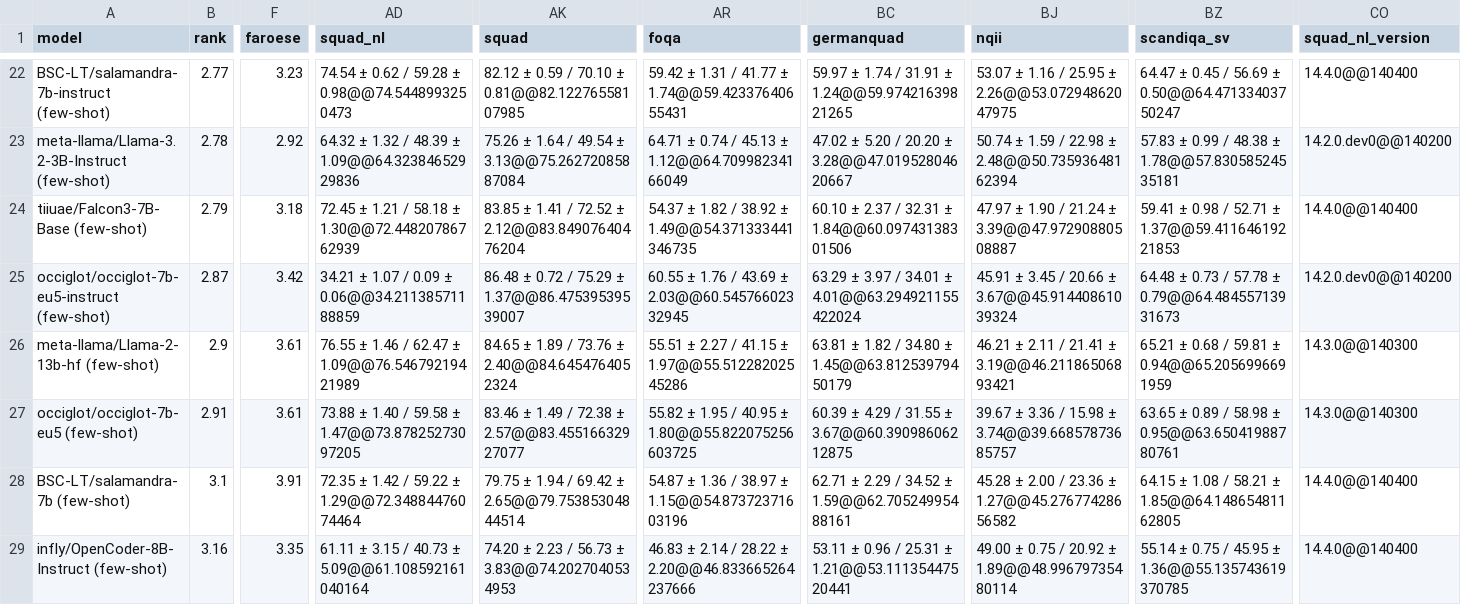
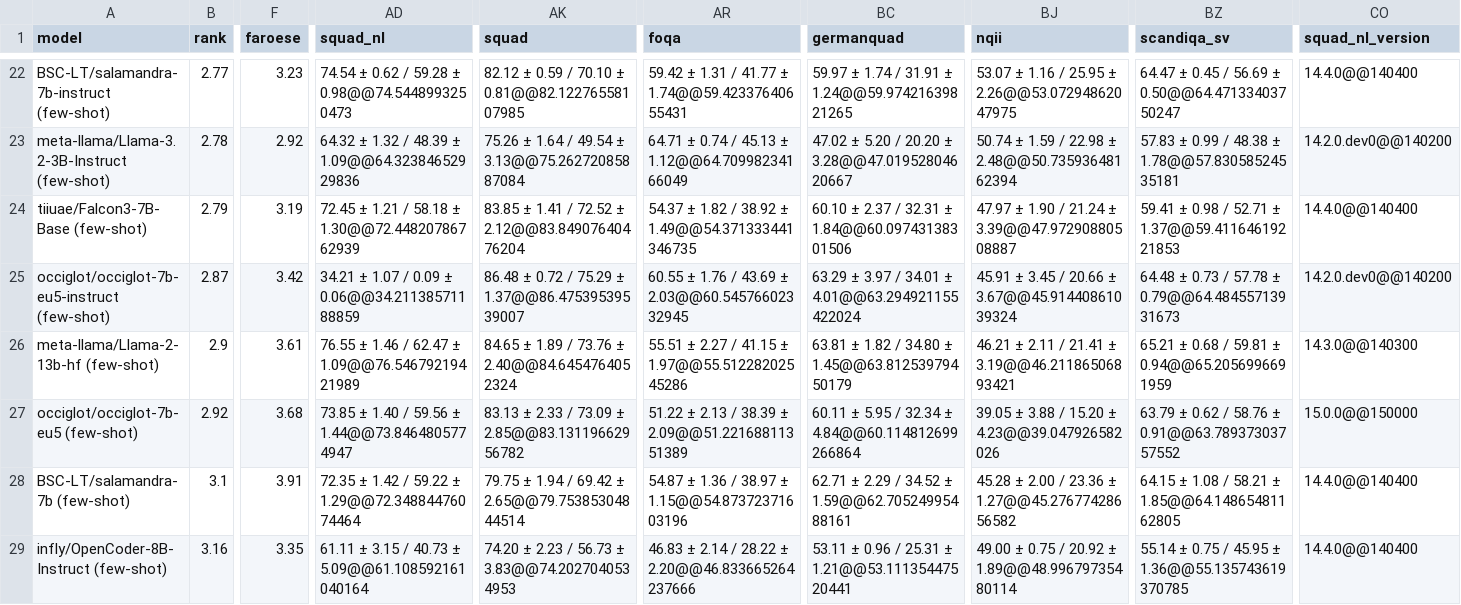
Before and after one commit to viggo-gascou/leaderboards, a CSV file: leaderboards/european_all.csv, drawn as a sheet; only a part is shown, gaps mark what is left out; the diff covers the shown part only; the diff names each change by its address in the sheet, - before the commit and + after, or states it on an @@ line.

```diff
--- a/leaderboards/european_all.csv
+++ b/leaderboards/european_all.csv
-F24 (faroese): 3.18
+F24 (faroese): 3.19
-B27 (rank): 2.91
+B27 (rank): 2.92
-F27 (faroese): 3.61
+F27 (faroese): 3.68
-AD27 (squad_nl): 73.88 ± 1.40 / 59.58 ± 1.47@@73.87825273097205
+AD27 (squad_nl): 73.85 ± 1.40 / 59.56 ± 1.44@@73.8464805774947
-AK27 (squad): 83.46 ± 1.49 / 72.38 ± 2.57@@83.45516632927077
+AK27 (squad): 83.13 ± 2.33 / 73.09 ± 2.85@@83.13119662956782
-AR27 (foqa): 55.82 ± 1.95 / 40.95 ± 1.80@@55.822075256603725
+AR27 (foqa): 51.22 ± 2.13 / 38.39 ± 2.09@@51.22168811351389
-BC27 (germanquad): 60.39 ± 4.29 / 31.55 ± 3.67@@60.39098606212875
+BC27 (germanquad): 60.11 ± 5.95 / 32.34 ± 4.84@@60.114812699266864
-BJ27 (nqii): 39.67 ± 3.36 / 15.98 ± 3.74@@39.66857873685757
+BJ27 (nqii): 39.05 ± 3.88 / 15.20 ± 4.23@@39.047926582026
-BZ27 (scandiqa_sv): 63.65 ± 0.89 / 58.98 ± 0.95@@63.65041988780761
+BZ27 (scandiqa_sv): 63.79 ± 0.62 / 58.76 ± 0.91@@63.78937303757552
-CO27 (squad_nl_version): 14.3.0@@140300
+CO27 (squad_nl_version): 15.0.0@@150000
```
Also changed, not shown: 10 edited cells elsewhere in this file, leaderboards/danish_all.csv, leaderboards/danish_nlu.csv, 39 other files.
